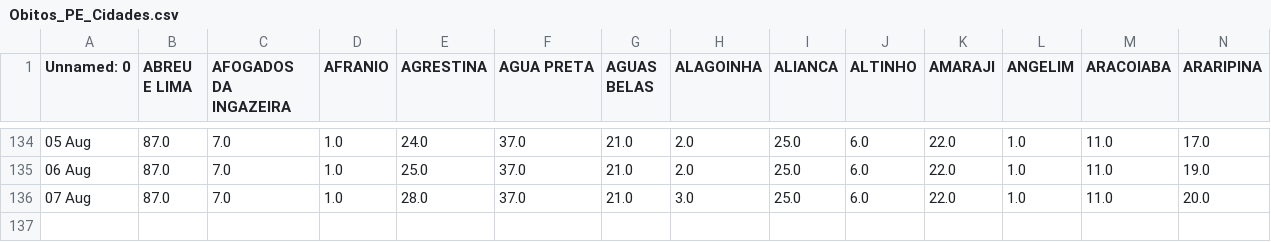
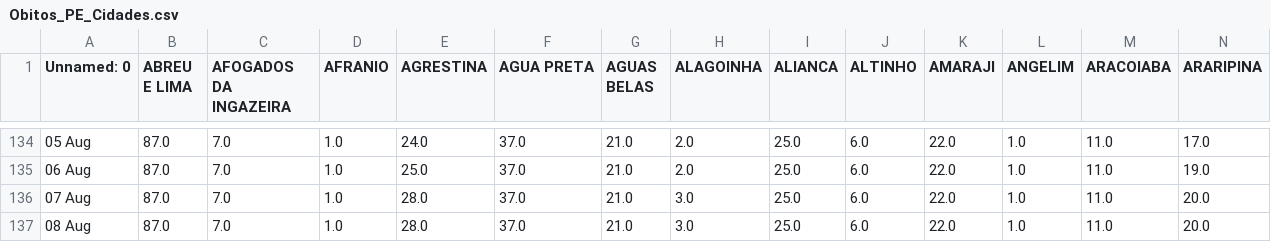
Before and after one commit to JTeodomiro/covid19PE, a CSV file: Obitos_PE_Cidades.csv, drawn as a sheet; only a part is shown, gaps mark what is left out; rows hold the shown columns only; the diff names each change by its address in the sheet, - before the commit and + after, or states it on an @@ line.

```diff
--- a/Obitos_PE_Cidades.csv
+++ b/Obitos_PE_Cidades.csv
+row 137: 08 Aug | 87.0 | 7.0 | 1.0 | 28.0 | 37.0 | 21.0 | 3.0 | 25.0 | 6.0 | 22.0 | 1.0 | 11.0 | 20.0
```
Also changed, not shown: PE_Cidades_DATA.csv, PE_Cidades_DATA_Leve.csv, 1 other file.
